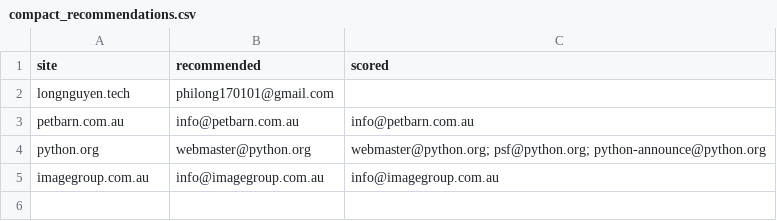
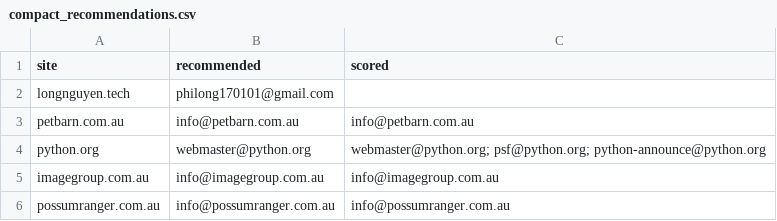
Before and after one commit to bylongdev/crawler, a CSV file: compact_recommendations.csv, drawn as a sheet; the diff names each change by its address in the sheet, - before the commit and + after, or states it on an @@ line.

```diff
--- a/compact_recommendations.csv
+++ b/compact_recommendations.csv
+row 6: possumranger.com.au | info@possumranger.com.au | info@possumranger.com.au
```
Also changed, not shown: 5 other files.
